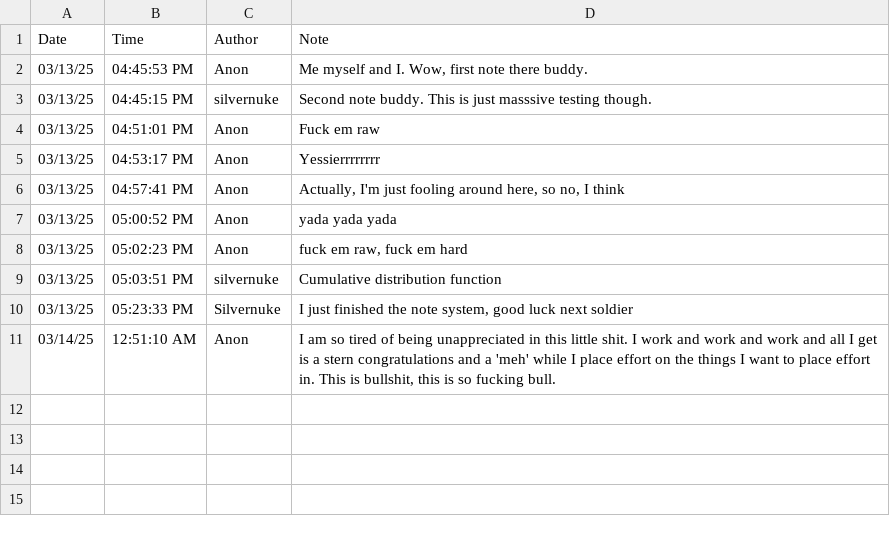
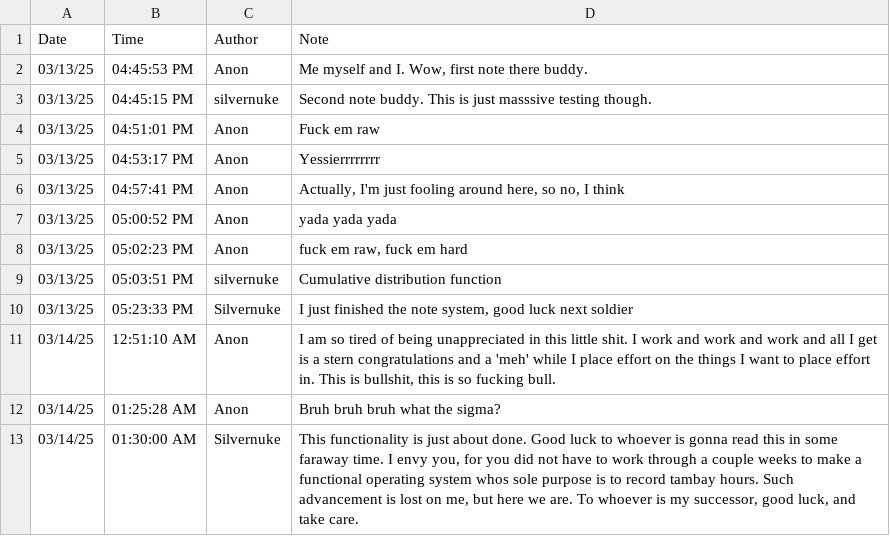
Before and after one commit to silvernuke911/Tambay-Tracker, a CSV file: TambayTracker2.0/notes/note.csv, drawn as a sheet.

Commit message:
pasing it to you again, good luck

```diff
--- a/TambayTracker2.0/notes/note.csv
+++ b/TambayTracker2.0/notes/note.csv
@@ -11 +11,3 @@ Date,Time,Author,Note
 03/14/25,12:51:10 AM,Anon,"I am so tired of being unappreciated in this little shit. I work and work and work and all I get is a stern congratulations and a 'meh' while I place effort on the things I want to place effort in. This is bullshit, this is so fucking bull."
+03/14/25,01:25:28 AM,Anon,Bruh bruh bruh what the sigma?
+03/14/25,01:30:00 AM,Silvernuke,"This functionality is just about done. Good luck to whoever is gonna read this in some faraway time. I envy you, for you did not have to work through a couple weeks to make a functional operating system whos sole purpose is to record tambay hours. Such advancement is lost on me, but here we are. To whoever is my successor, good luck,  and take care."
```
Also changed, not shown: 3 other files.
